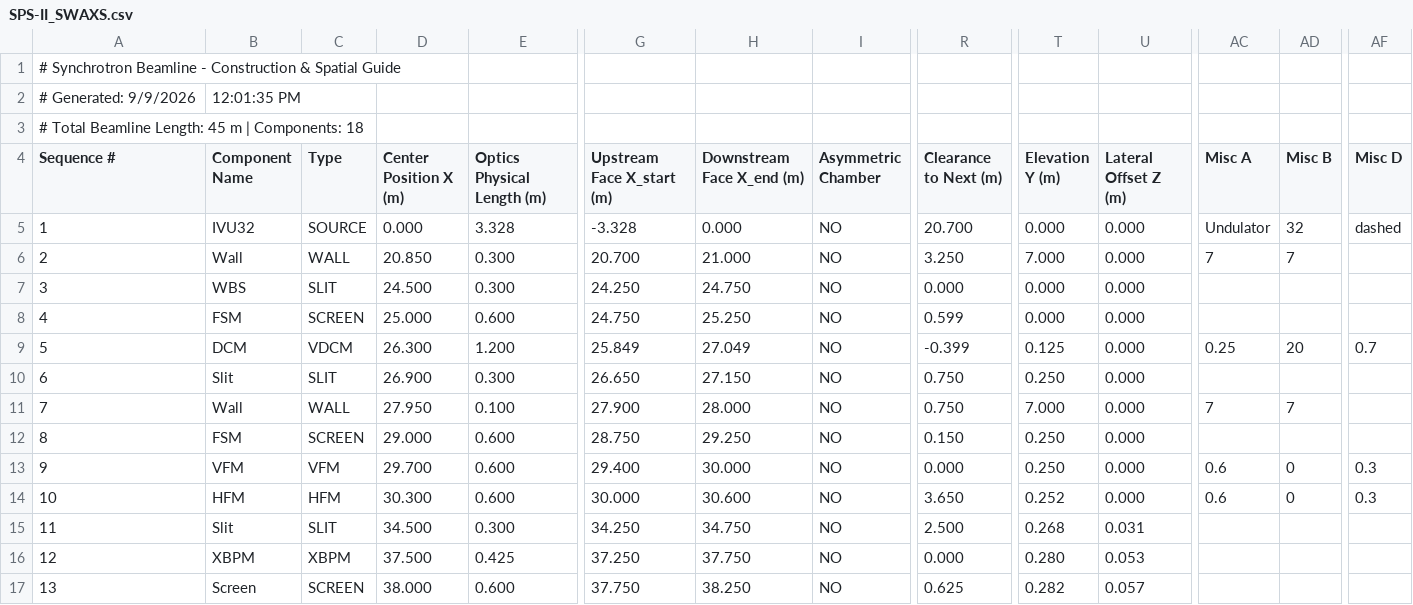
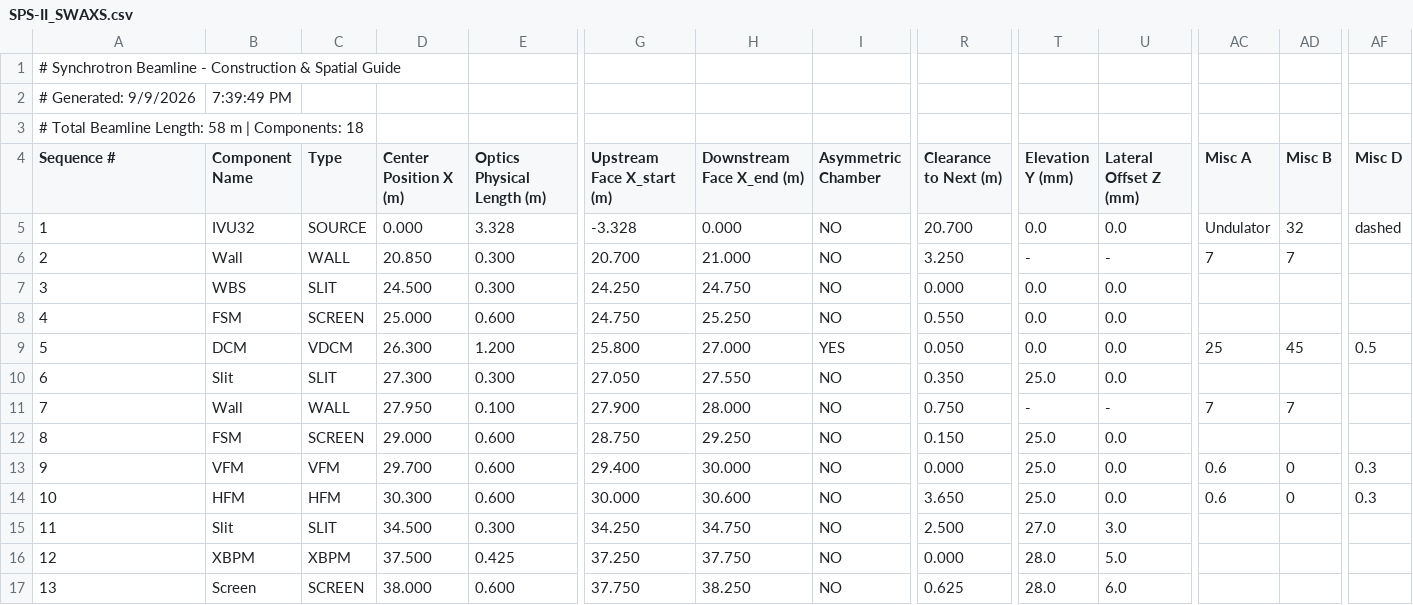
Before and after one commit to rachapp/beamline_layout_builder, a CSV file: templates/SPS-II_SWAXS.csv, drawn as a sheet; only a part is shown, gaps mark what is left out; the diff covers the shown part only; the diff names each change by its address in the sheet, - before the commit and + after, or states it on an @@ line.

```diff
--- a/templates/SPS-II_SWAXS.csv
+++ b/templates/SPS-II_SWAXS.csv
-B2 (Component Name): 12:01:35 PM
+B2 (Component Name): 7:39:49 PM
-A3 (Sequence #): …Beamline Length: 45 m |…
+A3 (Sequence #): …Beamline Length: 58 m |…
-T4: Elevation Y (m)
+T4: Elevation Y (mm)
-U4: Lateral Offset Z (m)
+U4: Lateral Offset Z (mm)
-T5 (Elevation Y (mm)): 0.000
+T5 (Elevation Y (mm)): 0.0
-U5 (Lateral Offset Z (mm)): 0.000
+U5 (Lateral Offset Z (mm)): 0.0
-T6 (Elevation Y (mm)): 7.000
+T6 (Elevation Y (mm)): -
-U6 (Lateral Offset Z (mm)): 0.000
+U6 (Lateral Offset Z (mm)): -
-T7:T8 (Elevation Y (mm)): 0.000
+T7:T8 (Elevation Y (mm)): 0.0
-U7:U10 (Lateral Offset Z (mm)): 0.000
+U7:U10 (Lateral Offset Z (mm)): 0.0
-R8 (Clearance to Next (m)): 0.599
+R8 (Clearance to Next (m)): 0.550
-G9 (Upstream Face X_start (m)): 25.849
+G9 (Upstream Face X_start (m)): 25.800
-H9 (Downstream Face X_end (m)): 27.049
+H9 (Downstream Face X_end (m)): 27.000
-I9 (Asymmetric Chamber): NO
+I9 (Asymmetric Chamber): YES
-R9 (Clearance to Next (m)): -0.399
+R9 (Clearance to Next (m)): 0.050
-T9 (Elevation Y (mm)): 0.125
+T9 (Elevation Y (mm)): 0.0
-AC9 (Misc A): 0.25
+AC9 (Misc A): 25
-AD9 (Misc B): 20
+AD9 (Misc B): 45
-AF9 (Misc D): 0.7
+AF9 (Misc D): 0.5
-D10 (Center Position X (m)): 26.900
+D10 (Center Position X (m)): 27.300
-G10 (Upstream Face X_start (m)): 26.650
+G10 (Upstream Face X_start (m)): 27.050
-H10 (Downstream Face X_end (m)): 27.150
+H10 (Downstream Face X_end (m)): 27.550
-R10 (Clearance to Next (m)): 0.750
+R10 (Clearance to Next (m)): 0.350
-T10 (Elevation Y (mm)): 0.250
+T10 (Elevation Y (mm)): 25.0
-T11 (Elevation Y (mm)): 7.000
+T11 (Elevation Y (mm)): -
-U11 (Lateral Offset Z (mm)): 0.000
+U11 (Lateral Offset Z (mm)): -
-T12:T13 (Elevation Y (mm)): 0.250
+T12:T13 (Elevation Y (mm)): 25.0
-U12:U14 (Lateral Offset Z (mm)): 0.000
+U12:U14 (Lateral Offset Z (mm)): 0.0
-T14 (Elevation Y (mm)): 0.252
+T14 (Elevation Y (mm)): 25.0
-T15 (Elevation Y (mm)): 0.268
+T15 (Elevation Y (mm)): 27.0
-U15 (Lateral Offset Z (mm)): 0.031
+U15 (Lateral Offset Z (mm)): 3.0
-T16 (Elevation Y (mm)): 0.280
+T16 (Elevation Y (mm)): 28.0
-U16 (Lateral Offset Z (mm)): 0.053
+U16 (Lateral Offset Z (mm)): 5.0
-T17 (Elevation Y (mm)): 0.282
+T17 (Elevation Y (mm)): 28.0
-U17 (Lateral Offset Z (mm)): 0.057
+U17 (Lateral Offset Z (mm)): 6.0
```
Also changed, not shown: 15 edited cells elsewhere in this file, templates/SPS-II_GIXRD-TRXRF_1.csv, templates/SPS-II_HRXRD.csv, 9 other files.
